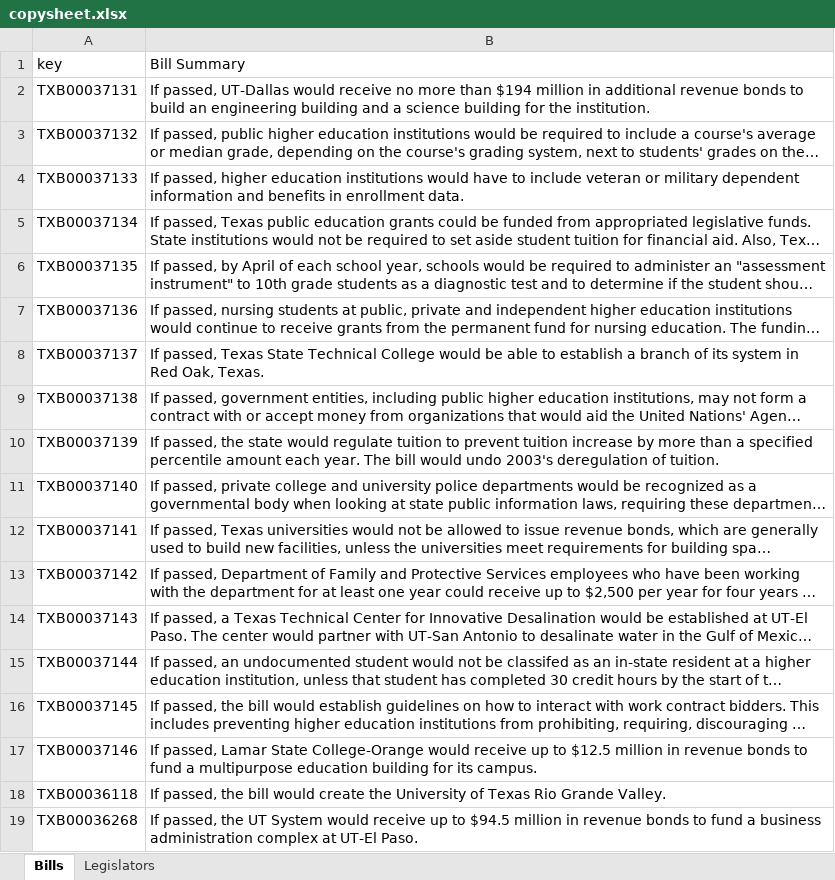
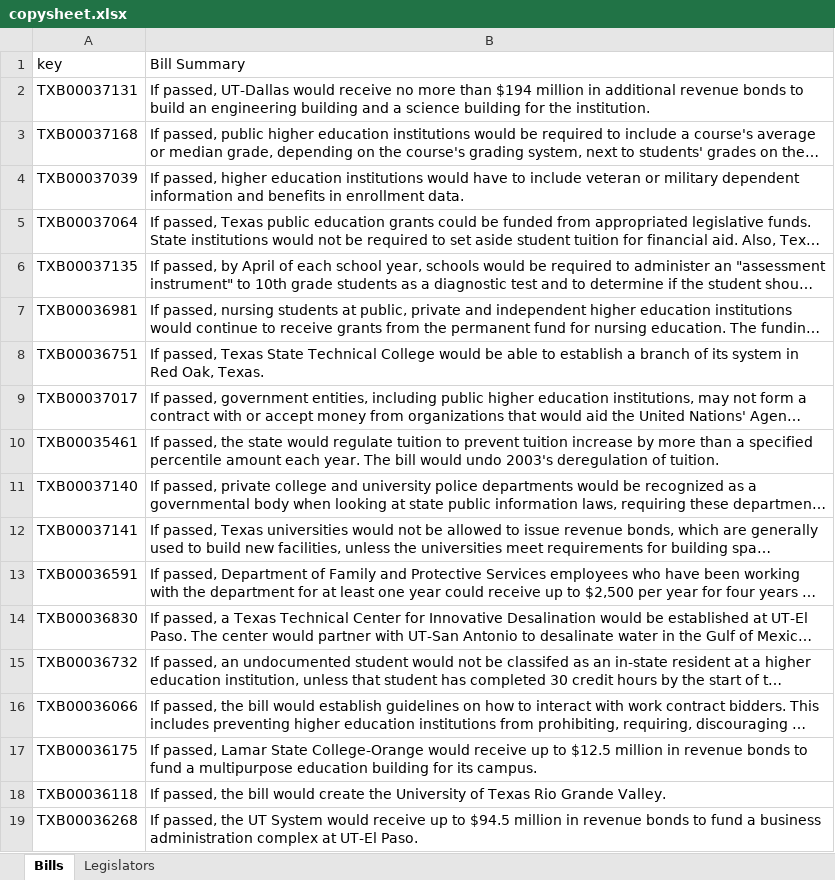
Before and after one commit to CuriousG102/Higher-Education-Interactive, an Excel workbook: backend/copysheet.xlsx, sheet Bills, drawn as a sheet; only a part is shown; long unchanged cells end in …; values as stored, in another font and other column widths than the file's, no borders; charts and pictures not drawn; the diff names each change by its address in the sheet, - before the commit and + after, or states it on an @@ line.

Commit message:
New copy

```diff
--- a/backend/copysheet.xlsx (sheet Bills)
+++ b/backend/copysheet.xlsx (sheet Bills)
-A3 (key): TXB00037132
+A3 (key): TXB00037168
-A4 (key): TXB00037133
+A4 (key): TXB00037039
-A5 (key): TXB00037134
+A5 (key): TXB00037064
-A7 (key): TXB00037136
+A7 (key): TXB00036981
-A8 (key): TXB00037137
+A8 (key): TXB00036751
-A9 (key): TXB00037138
+A9 (key): TXB00037017
-A10 (key): TXB00037139
+A10 (key): TXB00035461
-A13 (key): TXB00037142
+A13 (key): TXB00036591
-A14 (key): TXB00037143
+A14 (key): TXB00036830
-A15 (key): TXB00037144
+A15 (key): TXB00036732
-A16 (key): TXB00037145
+A16 (key): TXB00036066
-A17 (key): TXB00037146
+A17 (key): TXB00036175
```
